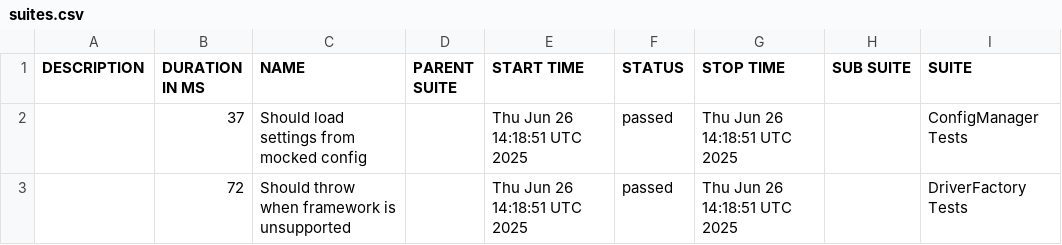
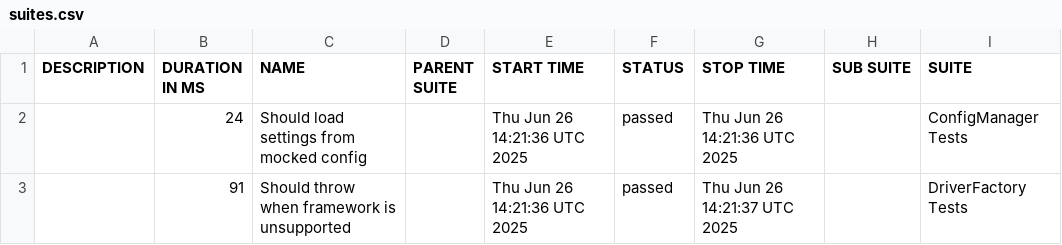
Before and after one commit to hectorsandovalcordon-qa/playwright-dotnet-template, a CSV file: data/suites.csv, drawn as a sheet; only a part is shown; the diff names each change by its address in the sheet, - before the commit and + after, or states it on an @@ line.

```diff
--- a/data/suites.csv
+++ b/data/suites.csv
-B2 (DURATION IN MS): 37
+B2 (DURATION IN MS): 24
-E2:E3 (START TIME): Thu Jun 26 14:18:51 UTC 2025
+E2:E3 (START TIME): Thu Jun 26 14:21:36 UTC 2025
-G2 (STOP TIME): Thu Jun 26 14:18:51 UTC 2025
+G2 (STOP TIME): Thu Jun 26 14:21:36 UTC 2025
-B3 (DURATION IN MS): 72
+B3 (DURATION IN MS): 91
-G3 (STOP TIME): Thu Jun 26 14:18:51 UTC 2025
+G3 (STOP TIME): Thu Jun 26 14:21:37 UTC 2025
```
Also changed, not shown: 18 other files.
